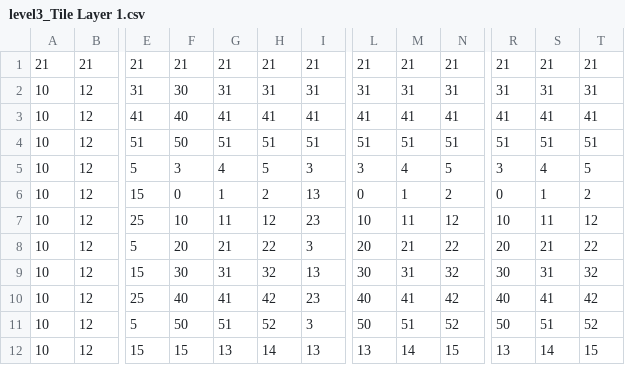
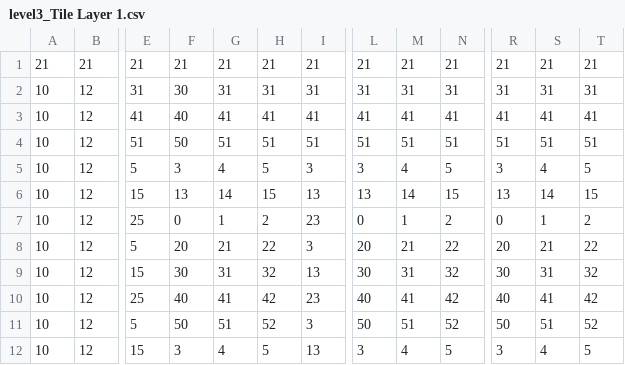
Before and after one commit to jmRicardo/APN, a CSV file: APN/assets/tileset/level3_Tile Layer 1.csv, drawn as a sheet; only a part is shown, gaps mark what is left out; the diff covers the shown part only; the diff names each change by its address in the sheet, - before the commit and + after, or states it on an @@ line.

```diff
--- a/APN/assets/tileset/level3_Tile Layer 1.csv
+++ b/APN/assets/tileset/level3_Tile Layer 1.csv
-F6: 0
+F6: 13
-G6: 1
+G6: 14
-H6: 2
+H6: 15
-L6: 0
+L6: 13
-M6: 1
+M6: 14
-N6: 2
+N6: 15
-R6: 0
+R6: 13
-S6: 1
+S6: 14
-T6: 2
+T6: 15
-F7: 10
+F7: 0
-G7: 11
+G7: 1
-H7: 12
+H7: 2
-L7: 10
+L7: 0
-M7: 11
+M7: 1
-N7: 12
+N7: 2
-R7: 10
+R7: 0
-S7: 11
+S7: 1
-T7: 12
+T7: 2
-F12: 15
+F12: 3
-G12: 13
+G12: 4
-H12: 14
+H12: 5
-L12: 13
+L12: 3
-M12: 14
+M12: 4
-N12: 15
+N12: 5
-R12: 13
+R12: 3
-S12: 14
+S12: 4
-T12: 15
+T12: 5
```
Also changed, not shown: 1 added row, 1 removed row and 42 edited cells elsewhere in this file, APN/assets/tileset/level3_Tile Layer 2.csv, 26 other files.
